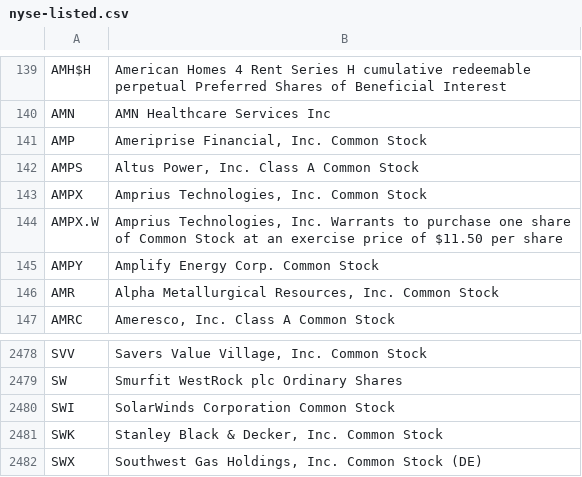
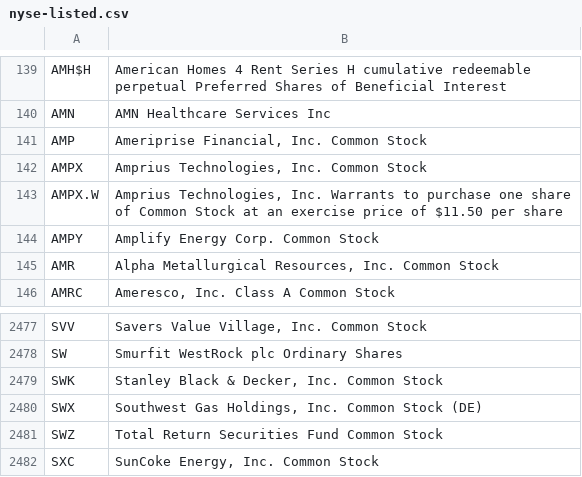
Before and after one commit to datasets/nyse-other-listings, a CSV file: data/nyse-listed.csv, drawn as a sheet; only a part is shown, gaps mark what is left out; the shorter side is filled out with more unchanged rows; the diff names each change by its address in the sheet, - before the commit and + after, or states it on an @@ line.

```diff
--- a/data/nyse-listed.csv
+++ b/data/nyse-listed.csv
-row 142: AMPS | Altus Power, Inc. Class A Common Stock
-row 2480: SWI | SolarWinds Corporation Common Stock
```
Also changed, not shown: data/other-listed.csv.
